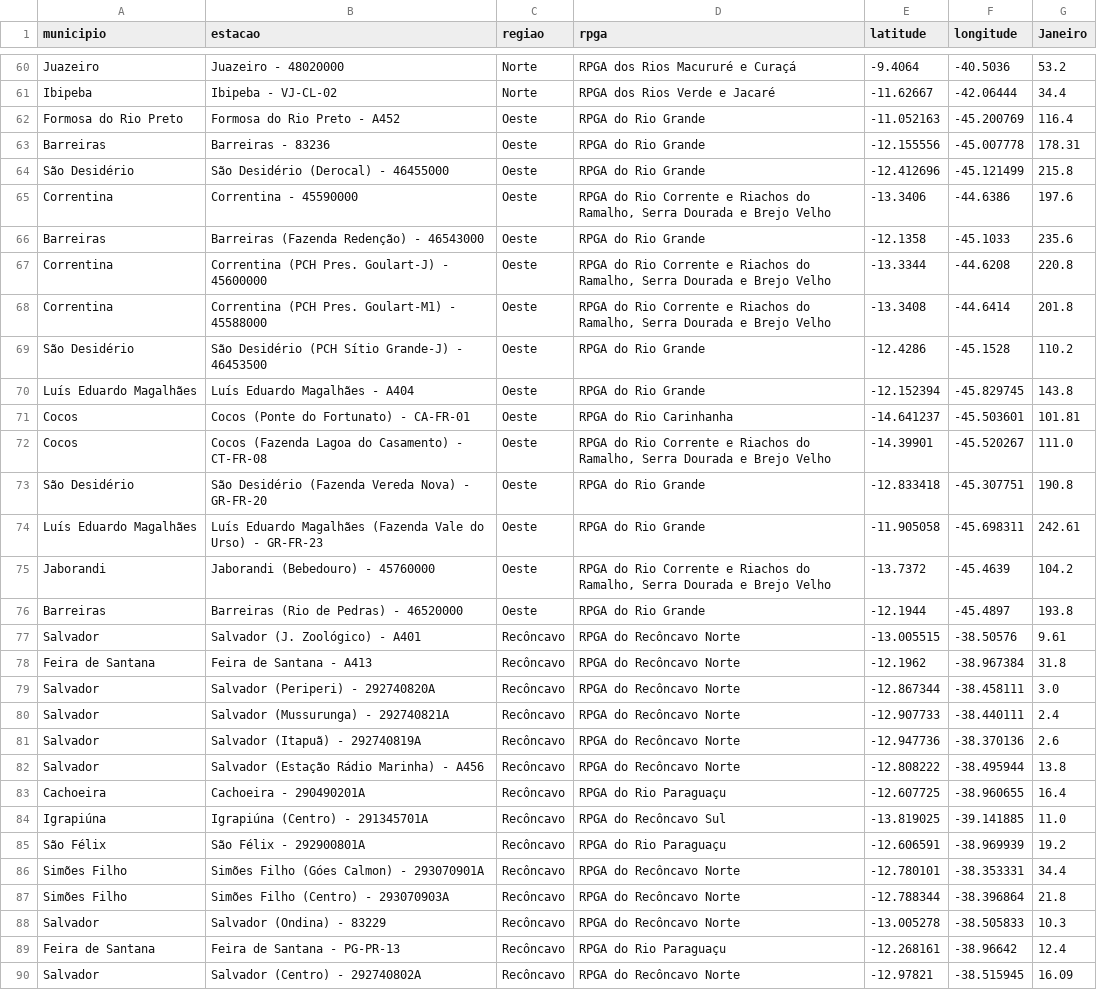
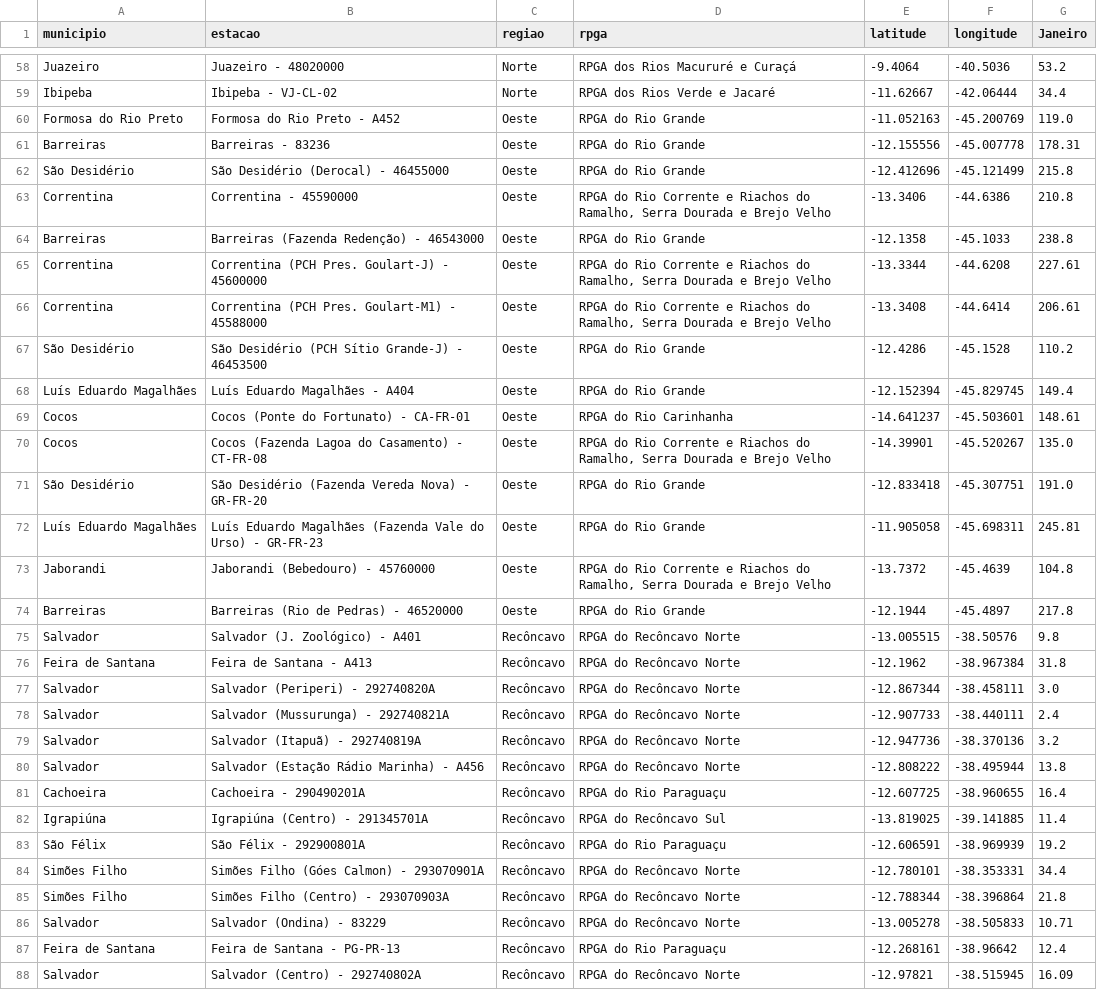
Before and after one commit to SantiagoAmaral/monitoramento1, a CSV file: dados/mensal/2022.csv, drawn as a sheet; only a part is shown, gaps mark what is left out; the diff covers the shown part only.

Commit message:
Add files via upload

```diff
--- a/dados/mensal/2022.csv
+++ b/dados/mensal/2022.csv
@@ -61,18 +59,18 @@ Juazeiro,Juazeiro - 48020000,Norte,RPGA dos Rios Macururé e Curaçá,-9.4064,-4
 Ibipeba,Ibipeba - VJ-CL-02,Norte,RPGA dos Rios Verde e Jacaré,-11.62667,-42.06444,34.4
-Formosa do Rio Preto,Formosa do Rio Preto - A452,Oeste,RPGA do Rio Grande,-11.052163,-45.200769,116.4
+Formosa do Rio Preto,Formosa do Rio Preto - A452,Oeste,RPGA do Rio Grande,-11.052163,-45.200769,119.0
 Barreiras,Barreiras - 83236,Oeste,RPGA do Rio Grande,-12.155556,-45.007778,178.31
 São Desidério,São Desidério (Derocal) - 46455000,Oeste,RPGA do Rio Grande,-12.412696,-45.121499,215.8
-Correntina,Correntina - 45590000,Oeste,"RPGA do Rio Corrente e Riachos do Ramalho, Serra Dourada e Brejo Velho",-13.3406,-44.6386,197.6
-Barreiras,Barreiras (Fazenda Redenção) - 46543000,Oeste,RPGA do Rio Grande,-12.1358,-45.1033,235.6
-Correntina,Correntina (PCH Pres. Goulart-J) - 45600000,Oeste,"RPGA do Rio Corrente e Riachos do Ramalho, Serra Dourada e Brejo Velho",-13.3344,-44.6208,220.8
-Correntina,Correntina (PCH Pres. Goulart-M1) - 45588000,Oeste,"RPGA do Rio Corrente e Riachos do Ramalho, Serra Dourada e Brejo Velho",-13.3408,-44.6414,201.8
+Correntina,Correntina - 45590000,Oeste,"RPGA do Rio Corrente e Riachos do Ramalho, Serra Dourada e Brejo Velho",-13.3406,-44.6386,210.8
+Barreiras,Barreiras (Fazenda Redenção) - 46543000,Oeste,RPGA do Rio Grande,-12.1358,-45.1033,238.8
+Correntina,Correntina (PCH Pres. Goulart-J) - 45600000,Oeste,"RPGA do Rio Corrente e Riachos do Ramalho, Serra Dourada e Brejo Velho",-13.3344,-44.6208,227.61
+Correntina,Correntina (PCH Pres. Goulart-M1) - 45588000,Oeste,"RPGA do Rio Corrente e Riachos do Ramalho, Serra Dourada e Brejo Velho",-13.3408,-44.6414,206.61
 São Desidério,São Desidério (PCH Sítio Grande-J) - 46453500,Oeste,RPGA do Rio Grande,-12.4286,-45.1528,110.2
-Luís Eduardo Magalhães,Luís Eduardo Magalhães - A404,Oeste,RPGA do Rio Grande,-12.152394,-45.829745,143.8
-Cocos,Cocos (Ponte do Fortunato) - CA-FR-01,Oeste,RPGA do Rio Carinhanha,-14.641237,-45.503601,101.81
-Cocos,Cocos (Fazenda Lagoa do Casamento) - CT-FR-08,Oeste,"RPGA do Rio Corrente e Riachos do Ramalho, Serra Dourada e Brejo Velho",-14.39901,-45.520267,111.0
-São Desidério,São Desidério (Fazenda Vereda Nova) - GR-FR-20,Oeste,RPGA do Rio Grande,-12.833418,-45.307751,190.8
-Luís Eduardo Magalhães,Luís Eduardo Magalhães (Fazenda Vale do Urso) - GR-FR-23,Oeste,RPGA do Rio Grande,-11.905058,-45.698311,242.61
-Jaborandi,Jaborandi (Bebedouro) - 45760000,Oeste,"RPGA do Rio Corrente e Riachos do Ramalho, Serra Dourada e Brejo Velho",-13.7372,-45.4639,104.2
-Barreiras,Barreiras (Rio de Pedras) - 46520000,Oeste,RPGA do Rio Grande,-12.1944,-45.4897,193.8
-Salvador,Salvador (J. Zoológico) - A401,Recôncavo,RPGA do Recôncavo Norte,-13.005515,-38.50576,9.61
+Luís Eduardo Magalhães,Luís Eduardo Magalhães - A404,Oeste,RPGA do Rio Grande,-12.152394,-45.829745,149.4
+Cocos,Cocos (Ponte do Fortunato) - CA-FR-01,Oeste,RPGA do Rio Carinhanha,-14.641237,-45.503601,148.61
+Cocos,Cocos (Fazenda Lagoa do Casamento) - CT-FR-08,Oeste,"RPGA do Rio Corrente e Riachos do Ramalho, Serra Dourada e Brejo Velho",-14.39901,-45.520267,135.0
+São Desidério,São Desidério (Fazenda Vereda Nova) - GR-FR-20,Oeste,RPGA do Rio Grande,-12.833418,-45.307751,191.0
+Luís Eduardo Magalhães,Luís Eduardo Magalhães (Fazenda Vale do Urso) - GR-FR-23,Oeste,RPGA do Rio Grande,-11.905058,-45.698311,245.81
+Jaborandi,Jaborandi (Bebedouro) - 45760000,Oeste,"RPGA do Rio Corrente e Riachos do Ramalho, Serra Dourada e Brejo Velho",-13.7372,-45.4639,104.8
+Barreiras,Barreiras (Rio de Pedras) - 46520000,Oeste,RPGA do Rio Grande,-12.1944,-45.4897,217.8
+Salvador,Salvador (J. Zoológico) - A401,Recôncavo,RPGA do Recôncavo Norte,-13.005515,-38.50576,9.8
 Feira de Santana,Feira de Santana - A413,Recôncavo,RPGA do Recôncavo Norte,-12.1962,-38.967384,31.8
@@ -80,6 +78,6 @@ Salvador,Salvador (Periperi) - 292740820A,Recôncavo,RPGA do Recôncavo Norte,-1
 Salvador,Salvador (Mussurunga) - 292740821A,Recôncavo,RPGA do Recôncavo Norte,-12.907733,-38.440111,2.4
-Salvador,Salvador (Itapuã) - 292740819A,Recôncavo,RPGA do Recôncavo Norte,-12.947736,-38.370136,2.6
+Salvador,Salvador (Itapuã) - 292740819A,Recôncavo,RPGA do Recôncavo Norte,-12.947736,-38.370136,3.2
 Salvador,Salvador (Estação Rádio Marinha) - A456,Recôncavo,RPGA do Recôncavo Norte,-12.808222,-38.495944,13.8
 Cachoeira,Cachoeira - 290490201A,Recôncavo,RPGA do Rio Paraguaçu,-12.607725,-38.960655,16.4
-Igrapiúna,Igrapiúna (Centro) - 291345701A,Recôncavo,RPGA do Recôncavo Sul,-13.819025,-39.141885,11.0
+Igrapiúna,Igrapiúna (Centro) - 291345701A,Recôncavo,RPGA do Recôncavo Sul,-13.819025,-39.141885,11.4
 São Félix,São Félix - 292900801A,Recôncavo,RPGA do Rio Paraguaçu,-12.606591,-38.969939,19.2
@@ -87,3 +85,3 @@ Simões Filho,Simões Filho (Góes Calmon) - 293070901A,Recôncavo,RPGA do Recô
 Simões Filho,Simões Filho (Centro) - 293070903A,Recôncavo,RPGA do Recôncavo Norte,-12.788344,-38.396864,21.8
-Salvador,Salvador (Ondina) - 83229,Recôncavo,RPGA do Recôncavo Norte,-13.005278,-38.505833,10.3
+Salvador,Salvador (Ondina) - 83229,Recôncavo,RPGA do Recôncavo Norte,-13.005278,-38.505833,10.71
 Feira de Santana,Feira de Santana - PG-PR-13,Recôncavo,RPGA do Rio Paraguaçu,-12.268161,-38.96642,12.4
```
Also changed, not shown: 2 removed rows and 29 edited cells elsewhere in this file.
